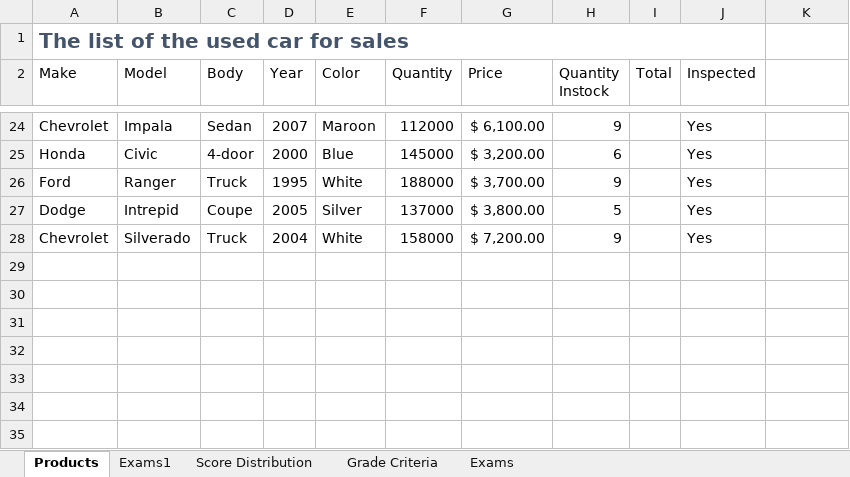
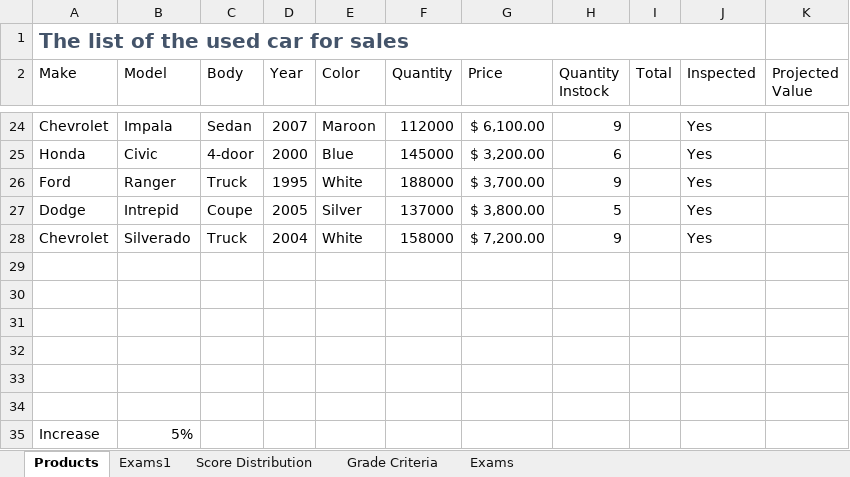
Before and after one commit to minhnh1394/Excel2019_Project4_5, an Excel workbook: Excel - Project 11.xlsx, sheet Products, drawn as a sheet; only a part is shown, gaps mark what is left out; values as stored, in another font and other column widths than the file's, no borders; table styles not drawn; the diff names each change by its address in the sheet, - before the commit and + after, or states it on an @@ line.

```diff
--- a/Excel - Project 11.xlsx (sheet Products)
+++ b/Excel - Project 11.xlsx (sheet Products)
-K2: (empty)
+K2: Projected Value
+row 29: (empty)
+row 30: (empty)
+row 31: (empty)
+row 32: (empty)
+row 33: (empty)
+row 34: (empty)
+row 35: Increase | 5%
```
Also changed, not shown: Excel - Project 01.xlsx, Excel - Project 07.xlsx, 2 other files.
